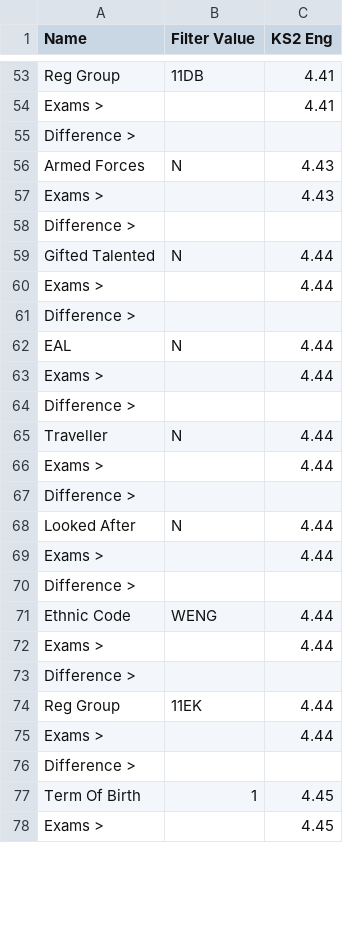
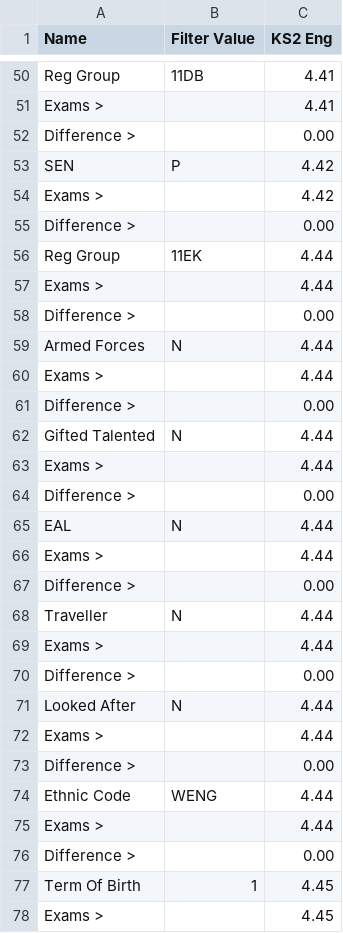
Before and after one commit to JAsquith/analytics-site-model, a CSV file: test-resources/table-data/expected/Mark - 3 - BasicsContributionFilters - KS2 Eng.csv, drawn as a sheet; only a part is shown, gaps mark what is left out; the diff covers the shown part only.

```diff
--- a/test-resources/table-data/expected/Mark - 3 - BasicsContributionFilters - KS2 Eng.csv
+++ b/test-resources/table-data/expected/Mark - 3 - BasicsContributionFilters - KS2 Eng.csv
@@ -54,24 +51,27 @@ Reg Group,11DB,4.41
 Exams >,,4.41
-Difference >,,
-Armed Forces,N,4.43
-Exams >,,4.43
-Difference >,,
+Difference >,,0.00
+SEN,P,4.42
+Exams >,,4.42
+Difference >,,0.00
+Reg Group,11EK,4.44
+Exams >,,4.44
+Difference >,,0.00
+Armed Forces,N,4.44
+Exams >,,4.44
+Difference >,,0.00
 Gifted Talented,N,4.44
 Exams >,,4.44
-Difference >,,
+Difference >,,0.00
 EAL,N,4.44
 Exams >,,4.44
-Difference >,,
+Difference >,,0.00
 Traveller,N,4.44
 Exams >,,4.44
-Difference >,,
+Difference >,,0.00
 Looked After,N,4.44
 Exams >,,4.44
-Difference >,,
+Difference >,,0.00
 Ethnic Code,WENG,4.44
 Exams >,,4.44
-Difference >,,
-Reg Group,11EK,4.44
-Exams >,,4.44
-Difference >,,
+Difference >,,0.00
 Term Of Birth,1,4.45
```
Also changed, not shown: 11 added rows, 14 removed rows and 34 edited cells elsewhere in this file, TestsList.csv, test-resources/table-data/expected/Mark - 2 - A8P8OverviewStudents - KS2 Prior.csv, 10 other files.
